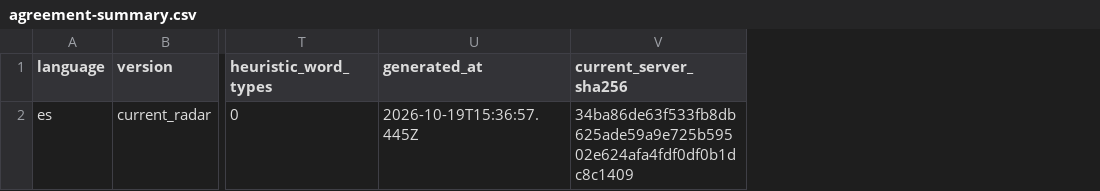
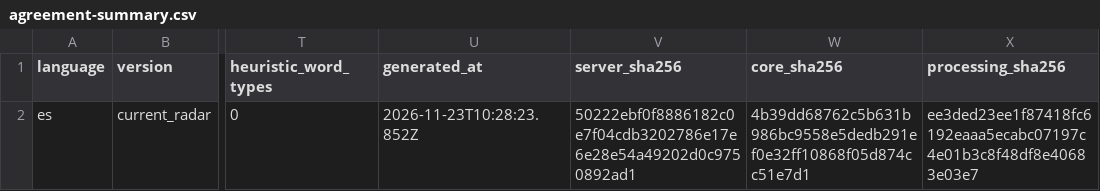
Before and after one commit to snavasleon/readabilityradar.com, a CSV file: validation/spanish/technical/syllables/agreement-summary.csv, drawn as a sheet; only a part is shown, gaps mark what is left out; removed rows and columns are numbered as before the commit, all else as after; the diff names each change by its address in the sheet, - before the commit and + after, or states it on an @@ line.

```diff
--- a/validation/spanish/technical/syllables/agreement-summary.csv
+++ b/validation/spanish/technical/syllables/agreement-summary.csv
-column V (current_server_sha256), row 2: 34ba86de63f533fb8db625ade59a9e725b59502e624afa4fdf0df0b1dc8c1409
+column V (server_sha256), row 2: 50222ebf0f8886182c0e7f04cdb3202786e17e6e28e54a49202d0c9750892ad1
+column W (core_sha256), row 2: 4b39dd68762c5b631b986bc9558e5dedb291ef0e32ff10868f05d874cc51e7d1
+column X (processing_sha256), row 2: ee3ded23ee1f87418fc6192eaaa5ecabc07197c4e01b3c8f48df8e40683e03e7
-U2 (generated_at): 2026-10-19T15:36:57.445Z
+U2 (generated_at): 2026-11-23T10:28:23.852Z
```
Also changed, not shown: validation/english/technical/index-comparison/agreement-summary.csv, validation/english/technical/syllables/agreement-summary.csv, 43 other files.
